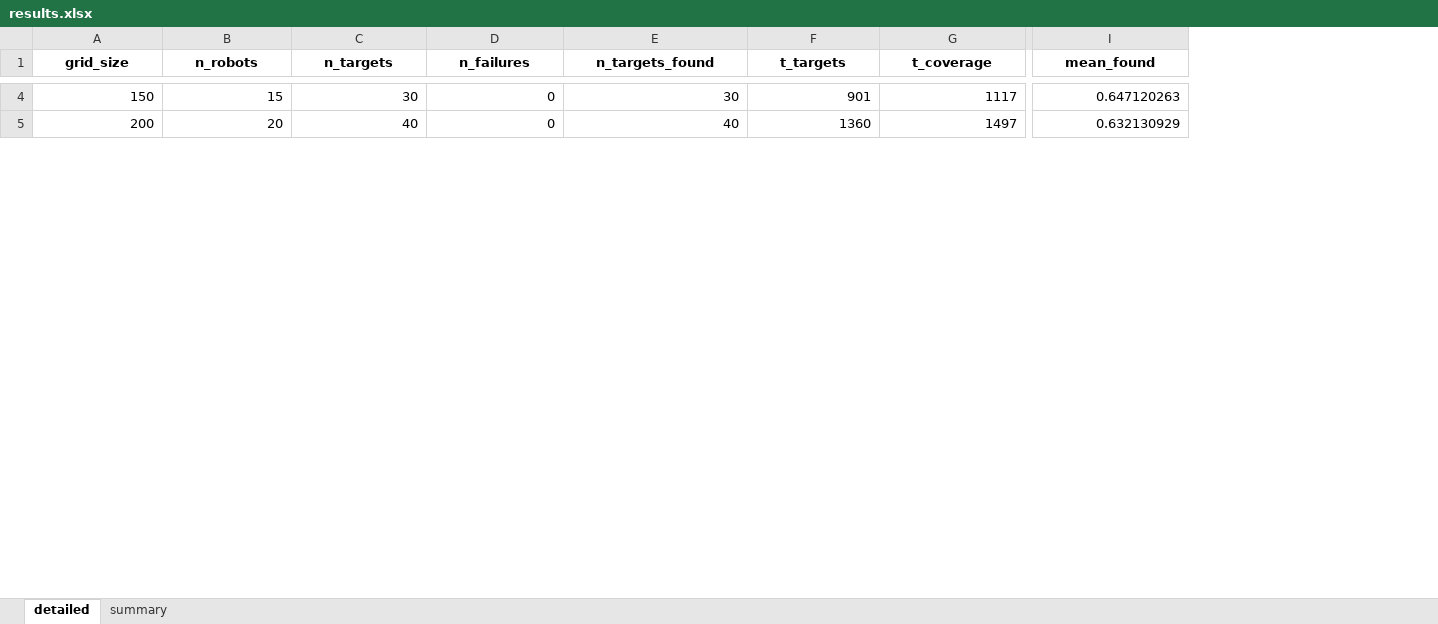
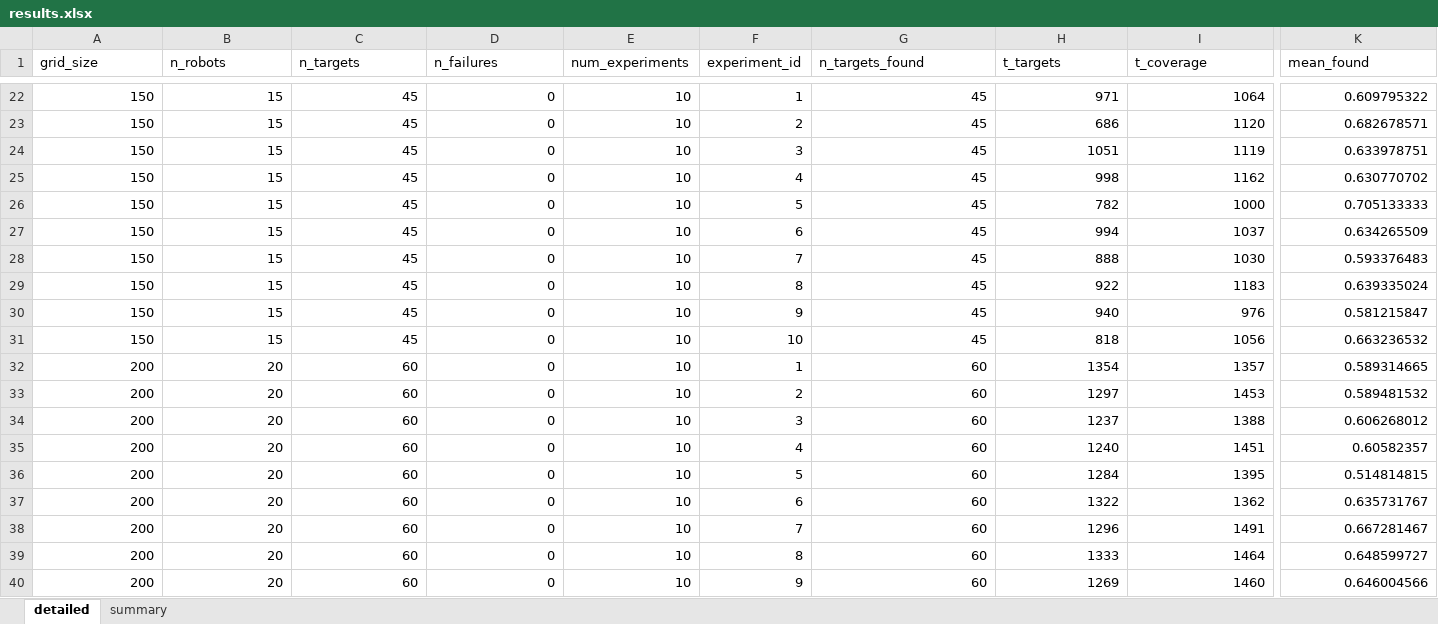
Before and after one commit to Eashwar-S/Dual_pheromone_stigmergic_controller, an Excel workbook: centralized/experiment_results/E1/results.xlsx, sheet detailed, drawn as a sheet; only a part is shown, gaps mark what is left out; values as stored, in another font and other column widths than the file's, no borders; addresses are those after the commit; rows hold the shown columns only; the diff covers the shown part only; the diff names each change by its address in the sheet, - before the commit and + after, or states it on an @@ line.

```diff
--- a/centralized/experiment_results/E1/results.xlsx (sheet detailed)
+++ b/centralized/experiment_results/E1/results.xlsx (sheet detailed)
+column E (num_experiments), row 22: 10; row 32: 10
+column F (experiment_id), row 22: 1; row 32: 1
@@ A1:D1 bold: on → off, alignment: center → left @@
@@ G1:K1 bold: on → off, alignment: center → left @@
-C22 (n_targets): 30
+C22 (n_targets): 45
-G22 (n_targets_found): 30
+G22 (n_targets_found): 45
-H22 (t_targets): 901
+H22 (t_targets): 971
-I22 (t_coverage): 1117
+I22 (t_coverage): 1064
-K22 (mean_found): 0.647120263
+K22 (mean_found): 0.609795322
+row 23: 150 | 15 | 45 | 0 | 10 | 2 | 45 | 686 | 1120 | 0.682678571
+row 24: 150 | 15 | 45 | 0 | 10 | 3 | 45 | 1051 | 1119 | 0.633978751
+row 25: 150 | 15 | 45 | 0 | 10 | 4 | 45 | 998 | 1162 | 0.630770702
+row 26: 150 | 15 | 45 | 0 | 10 | 5 | 45 | 782 | 1000 | 0.705133333
+row 27: 150 | 15 | 45 | 0 | 10 | 6 | 45 | 994 | 1037 | 0.634265509
+row 28: 150 | 15 | 45 | 0 | 10 | 7 | 45 | 888 | 1030 | 0.593376483
+row 29: 150 | 15 | 45 | 0 | 10 | 8 | 45 | 922 | 1183 | 0.639335024
+row 30: 150 | 15 | 45 | 0 | 10 | 9 | 45 | 940 | 976 | 0.581215847
+row 31: 150 | 15 | 45 | 0 | 10 | 10 | 45 | 818 | 1056 | 0.663236532
-C32 (n_targets): 40
+C32 (n_targets): 60
-G32 (n_targets_found): 40
+G32 (n_targets_found): 60
-H32 (t_targets): 1360
+H32 (t_targets): 1354
-I32 (t_coverage): 1497
+I32 (t_coverage): 1357
-K32 (mean_found): 0.632130929
+K32 (mean_found): 0.589314665
+row 33: 200 | 20 | 60 | 0 | 10 | 2 | 60 | 1297 | 1453 | 0.589481532
+row 34: 200 | 20 | 60 | 0 | 10 | 3 | 60 | 1237 | 1388 | 0.606268012
+row 35: 200 | 20 | 60 | 0 | 10 | 4 | 60 | 1240 | 1451 | 0.60582357
+row 36: 200 | 20 | 60 | 0 | 10 | 5 | 60 | 1284 | 1395 | 0.514814815
+row 37: 200 | 20 | 60 | 0 | 10 | 6 | 60 | 1322 | 1362 | 0.635731767
+row 38: 200 | 20 | 60 | 0 | 10 | 7 | 60 | 1296 | 1491 | 0.667281467
+row 39: 200 | 20 | 60 | 0 | 10 | 8 | 60 | 1333 | 1464 | 0.648599727
+row 40: 200 | 20 | 60 | 0 | 10 | 9 | 60 | 1269 | 1460 | 0.646004566
```
Also changed, not shown: 73 added rows, 39 edited cells and cell formats elsewhere in this sheet, sheet summary, 24 other files.
